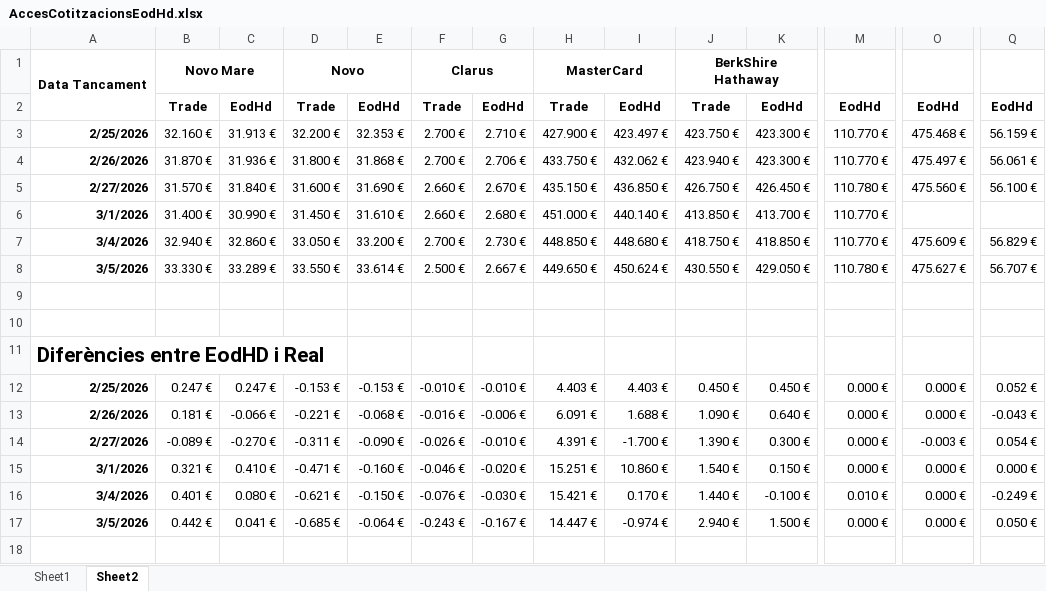
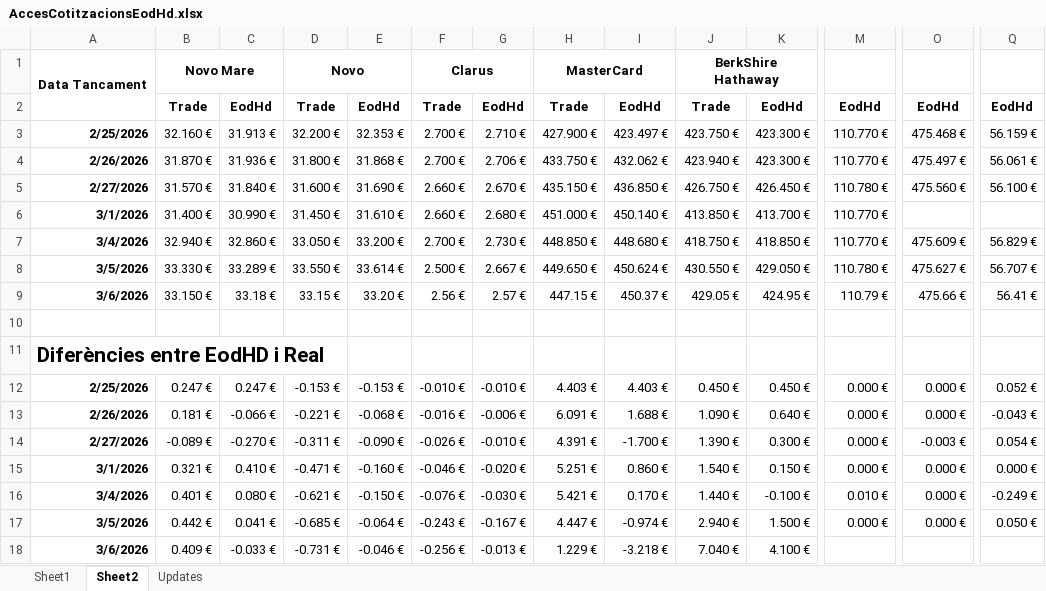
Before and after one commit to naoj61/InversionsV3, an Excel workbook: Docs/AccesCotitzacionsEodHd.xlsx, sheet Sheet2, drawn as a sheet; only a part is shown, gaps mark what is left out; values as stored, in another font and other column widths than the file's, no borders; conditional formats not drawn; rows hold the shown columns only; the diff names each change by its address in the sheet, - before the commit and + after, or states it on an @@ line.

```diff
--- a/Docs/AccesCotitzacionsEodHd.xlsx (sheet Sheet2)
+++ b/Docs/AccesCotitzacionsEodHd.xlsx (sheet Sheet2)
+sheet tab: Updates
-I6: 440.140 €
+I6: 450.140 €
-row 9: (empty)
+row 9: 3/6/2026 | 33.150 € | 33.18 € | 33.15 € | 33.20 € | 2.56 € | 2.57 € | 447.15 € | 450.37 € | 429.05 € | 424.95 € | 110.79 € | 475.66 € | 56.41 €
-H15: 15.251 €
+H15: 5.251 €
-I15: 10.860 €
+I15: 0.860 €
-H16: 15.421 €
+H16: 5.421 €
-H17: 14.447 €
+H17: 4.447 €
+row 18: 3/6/2026 | 0.409 € | -0.033 € | -0.731 € | -0.046 € | -0.256 € | -0.013 € | 1.229 € | -3.218 € | 7.040 € | 4.100 €
```
Also changed, not shown: 6 other files.
